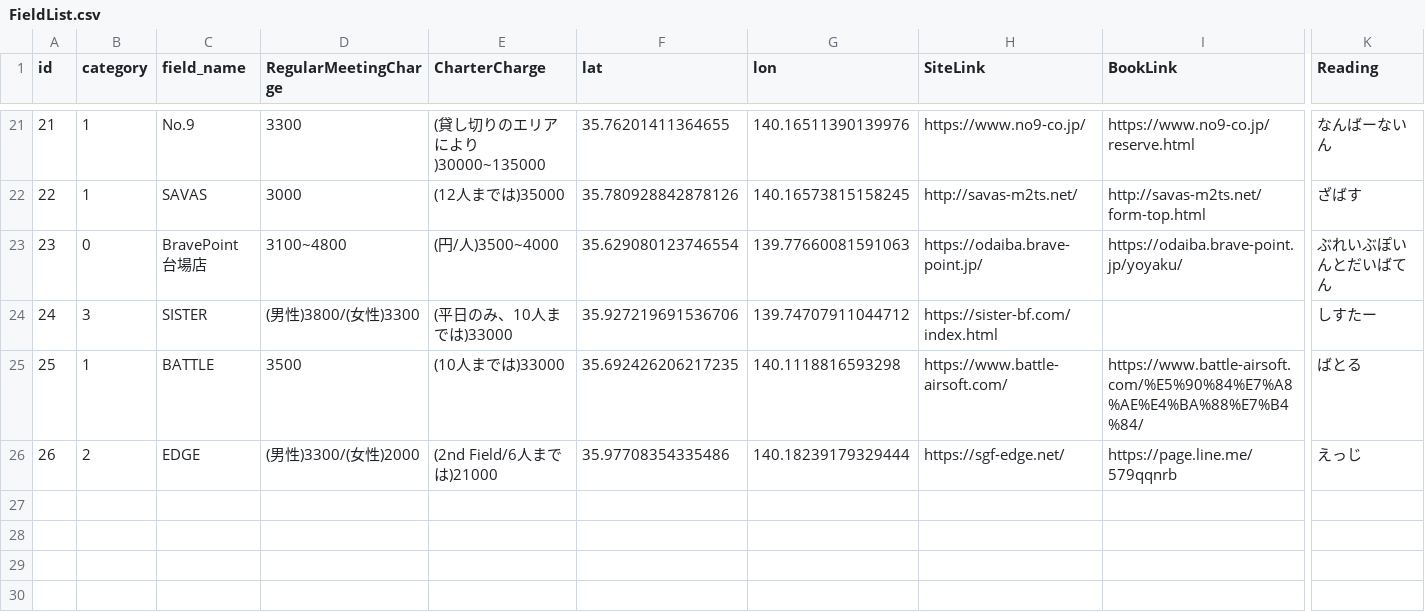
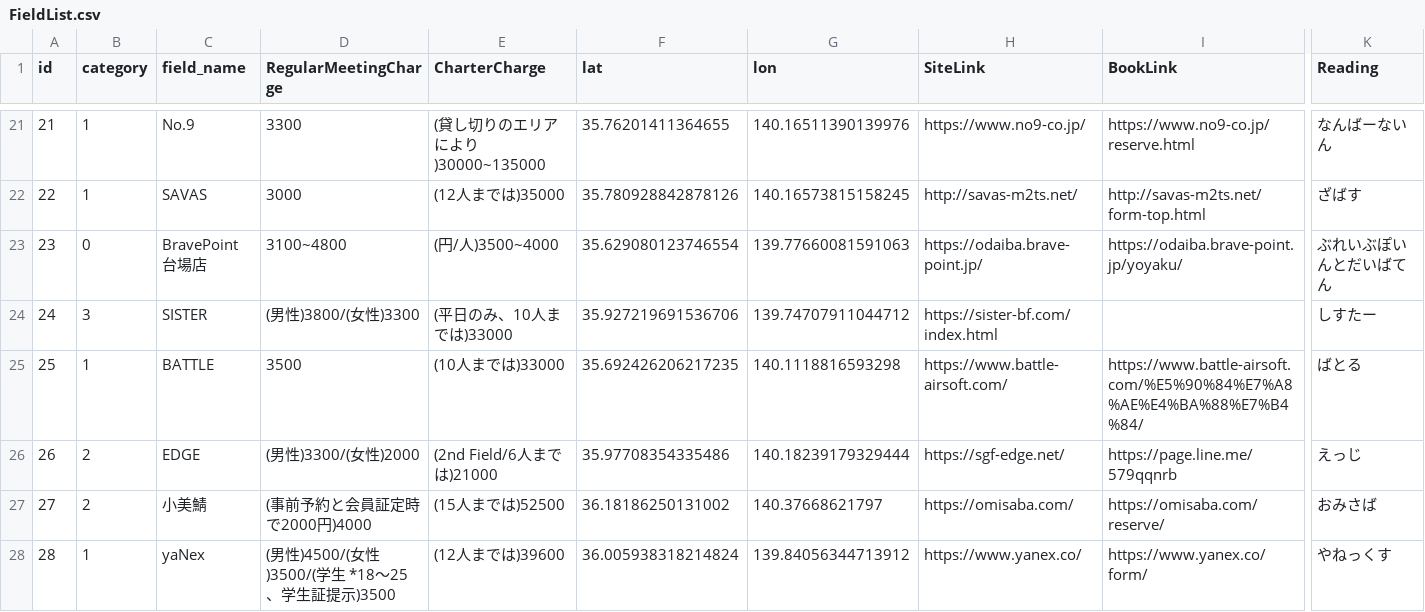
Before and after one commit to yoshi615/AirsoftFieldMap, a CSV file: FieldList.csv, drawn as a sheet; only a part is shown, gaps mark what is left out; rows hold the shown columns only; the diff names each change by its address in the sheet, - before the commit and + after, or states it on an @@ line.

```diff
--- a/FieldList.csv
+++ b/FieldList.csv
+row 27: 27 | 2 | 小美鯖 | (事前予約と会員証定時で2000円)4000 | (15人までは)52500 | 36.18186250131002 | 140.37668621797 | https://omisaba.com/ | https://omisaba.com/reserve/ | おみさば
+row 28: 28 | 1 | yaNex | (男性)4500/(女性)3500/(学生 *18～25、学生証提示)3500 | (12人までは)39600 | 36.005938318214824 | 139.84056344713912 | https://www.yanex.co/ | https://www.yanex.co/form/ | やねっくす
```
Also changed, not shown: 3 other files.
